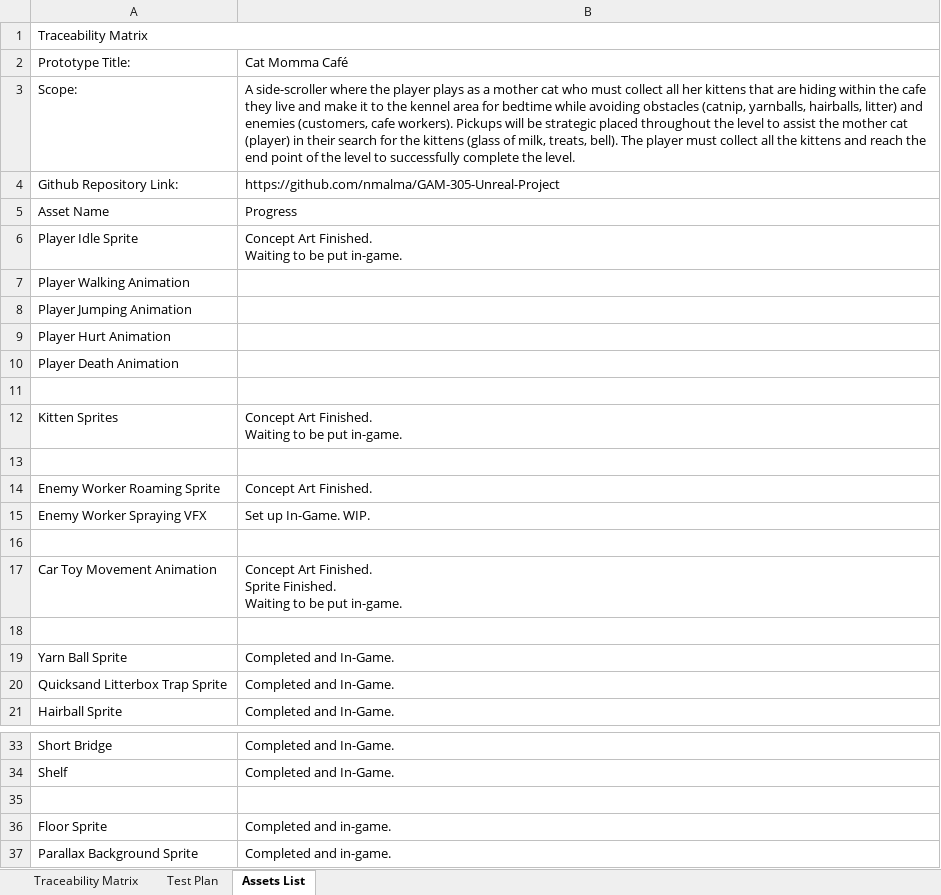
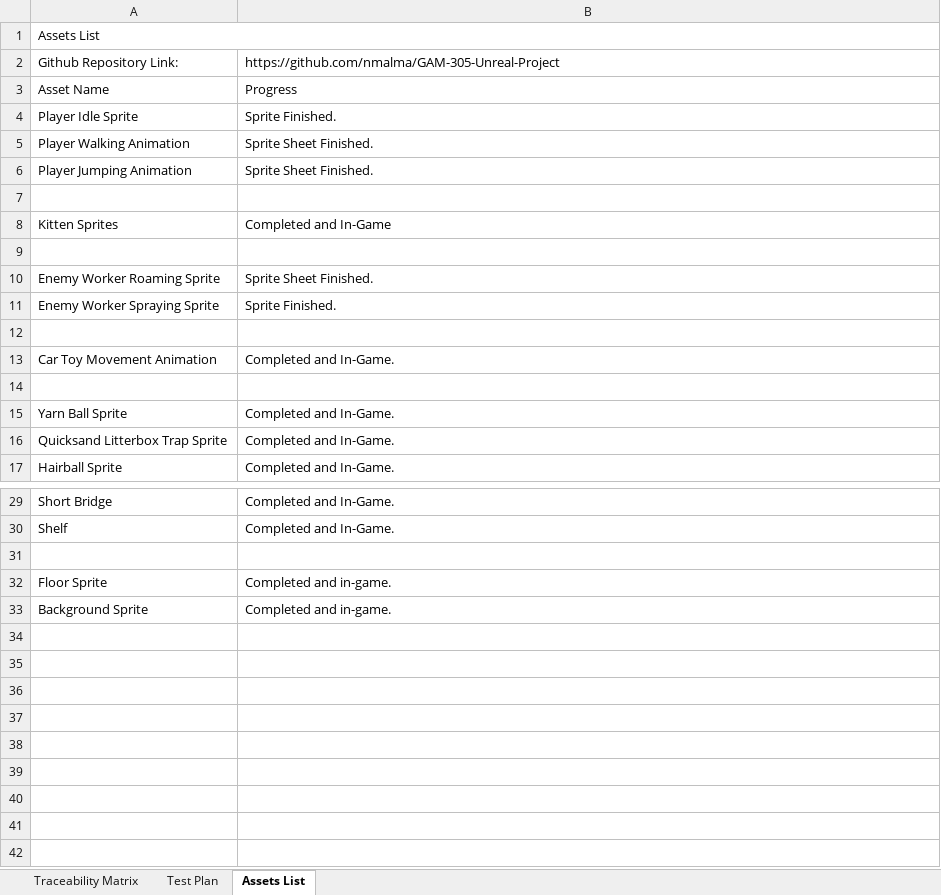
Before and after one commit to nmalma/GAM-305-Unreal-Project, an Excel workbook: GAM_305_BlueTeam_TraceabilityMatrix_and_TestPlan.xlsx, sheet Assets List, drawn as a sheet; only a part is shown, gaps mark what is left out; values as stored, in another font and other column widths than the file's, no cell formats; removed rows and columns are numbered as before the commit, all else as after; ↵ is a line break in a cell; the diff names each change by its address in the sheet, - before the commit and + after, or states it on an @@ line.

```diff
--- a/GAM_305_BlueTeam_TraceabilityMatrix_and_TestPlan.xlsx (sheet Assets List)
+++ b/GAM_305_BlueTeam_TraceabilityMatrix_and_TestPlan.xlsx (sheet Assets List)
-A1: Traceability Matrix
+A1: Assets List
-row 2: Prototype Title: | Cat Momma Café
-row 3: Scope: | A side-scroller where the player plays as a mother cat who must collect all her kittens that are hiding within the cafe they live and make it to the kennel area for bedtime while avoiding obstacles (catnip, yarnballs, hairballs, litter) and enemies (customers, cafe workers). Pickups will be strategic placed throughout the level to assist the mother cat (player) in their search for the kittens (glass of milk, treats, bell). The player must collect all the kittens and reach the end point of the level to successfully complete the level.
-B4: Concept Art Finished. ↵ Waiting to be put in-game.
+B4: Sprite Finished.
-B5:B6: (empty)
+B5:B6: Sprite Sheet Finished.
-row 9: Player Hurt Animation
-row 10: Player Death Animation
-B8: Concept Art Finished. ↵ Waiting to be put in-game.
+B8: Completed and In-Game
-B10: Concept Art Finished.
+B10: Sprite Sheet Finished.
-row 15: Enemy Worker Spraying VFX | Set up In-Game. WIP.
+row 11: Enemy Worker Spraying Sprite | Sprite Finished.
-B13: Concept Art Finished. ↵ Sprite Finished. ↵ Waiting to be put in-game.
+B13: Completed and In-Game.
-A33: Parallax Background Sprite
+A33: Background Sprite
```
Also changed, not shown: sheet Test Plan, sheet Traceability Matrix, cell formats, 5 other files.
